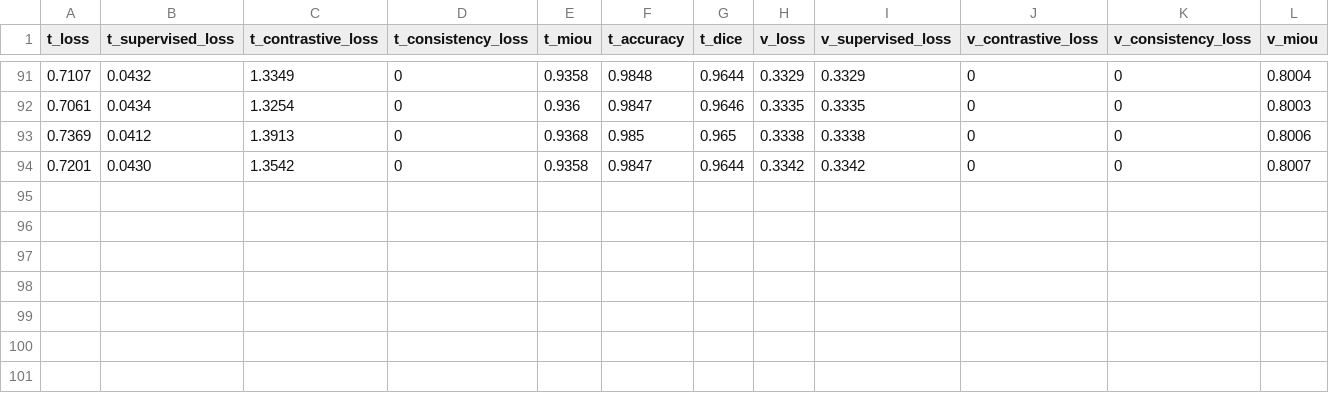
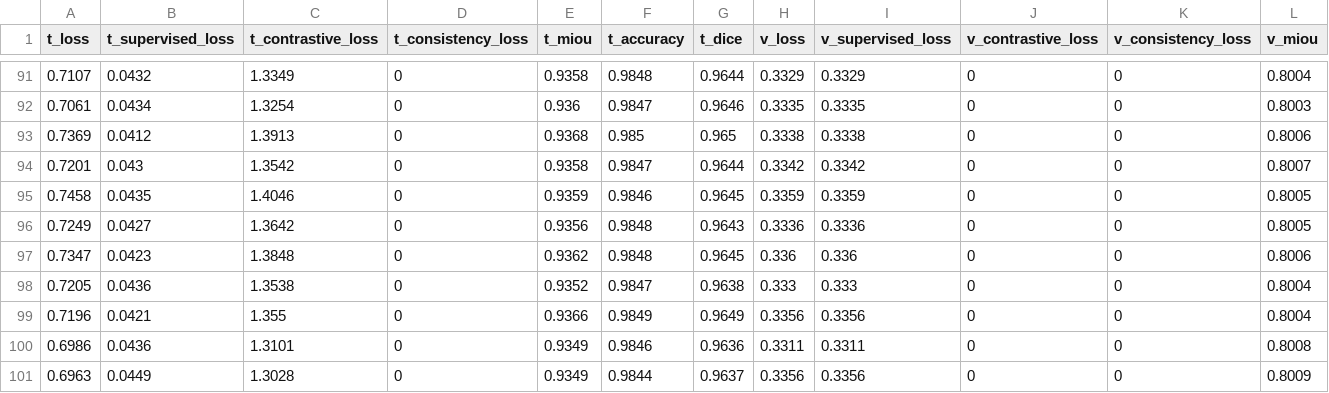
Before and after one commit to Yang-Jiaxiang/PatchCL-MedSeg-Louis, a CSV file: output/loss_28-0_SSL-reliable-st1.csv, drawn as a sheet; only a part is shown, gaps mark what is left out; rows hold the shown columns only; the diff names each change by its address in the sheet, - before the commit and + after, or states it on an @@ line.

Commit message:
time speed

```diff
--- a/output/loss_28-0_SSL-reliable-st1.csv
+++ b/output/loss_28-0_SSL-reliable-st1.csv
-B94 (t_supervised_loss): 0.0430
+B94 (t_supervised_loss): 0.043
+row 95: 0.7458 | 0.0435 | 1.4046 | 0 | 0.9359 | 0.9846 | 0.9645 | 0.3359 | 0.3359 | 0 | 0 | 0.8005
+row 96: 0.7249 | 0.0427 | 1.3642 | 0 | 0.9356 | 0.9848 | 0.9643 | 0.3336 | 0.3336 | 0 | 0 | 0.8005
+row 97: 0.7347 | 0.0423 | 1.3848 | 0 | 0.9362 | 0.9848 | 0.9645 | 0.336 | 0.336 | 0 | 0 | 0.8006
+row 98: 0.7205 | 0.0436 | 1.3538 | 0 | 0.9352 | 0.9847 | 0.9638 | 0.333 | 0.333 | 0 | 0 | 0.8004
+row 99: 0.7196 | 0.0421 | 1.355 | 0 | 0.9366 | 0.9849 | 0.9649 | 0.3356 | 0.3356 | 0 | 0 | 0.8004
+row 100: 0.6986 | 0.0436 | 1.3101 | 0 | 0.9349 | 0.9846 | 0.9636 | 0.3311 | 0.3311 | 0 | 0 | 0.8008
+row 101: 0.6963 | 0.0449 | 1.3028 | 0 | 0.9349 | 0.9844 | 0.9637 | 0.3356 | 0.3356 | 0 | 0 | 0.8009
```
Also changed, not shown: 5 other files.
